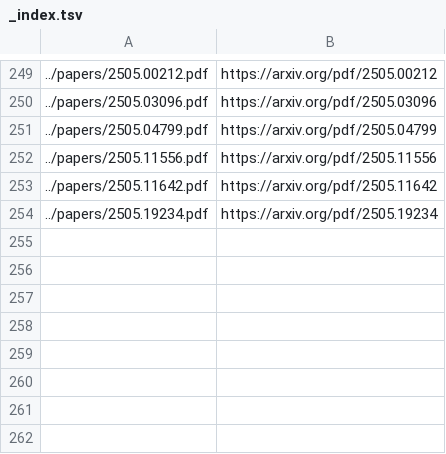
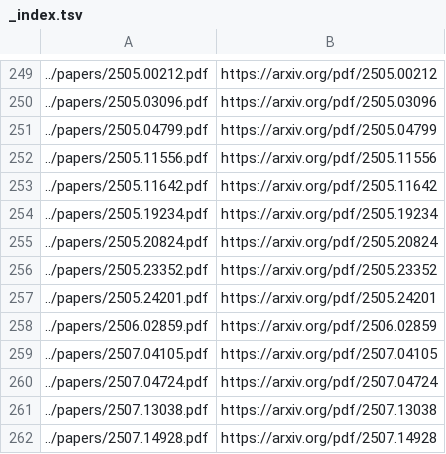
Before and after one commit to umarfarooq478/sok-mas, a TSV file: task2/cache/_index.tsv, drawn as a sheet; only a part is shown, gaps mark what is left out; the diff names each change by its address in the sheet, - before the commit and + after, or states it on an @@ line.

```diff
--- a/task2/cache/_index.tsv
+++ b/task2/cache/_index.tsv
+row 255: ../papers/2505.20824.pdf | https://arxiv.org/pdf/2505.20824
+row 256: ../papers/2505.23352.pdf | https://arxiv.org/pdf/2505.23352
+row 257: ../papers/2505.24201.pdf | https://arxiv.org/pdf/2505.24201
+row 258: ../papers/2506.02859.pdf | https://arxiv.org/pdf/2506.02859
+row 259: ../papers/2507.04105.pdf | https://arxiv.org/pdf/2507.04105
+row 260: ../papers/2507.04724.pdf | https://arxiv.org/pdf/2507.04724
+row 261: ../papers/2507.13038.pdf | https://arxiv.org/pdf/2507.13038
+row 262: ../papers/2507.14928.pdf | https://arxiv.org/pdf/2507.14928
```
Also changed, not shown: 30 other files.
